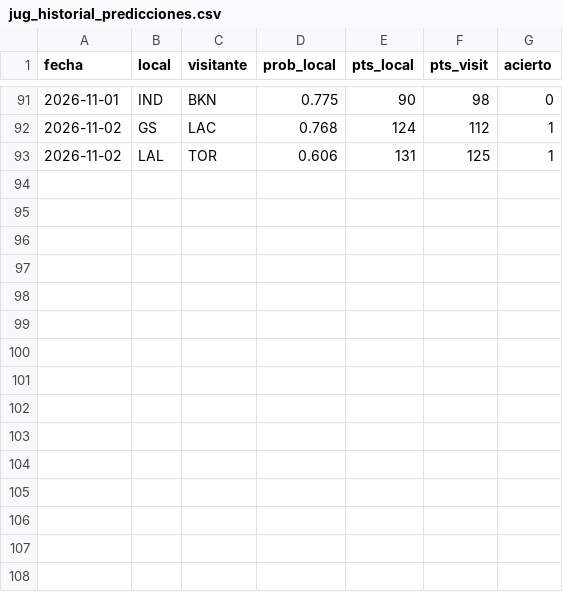
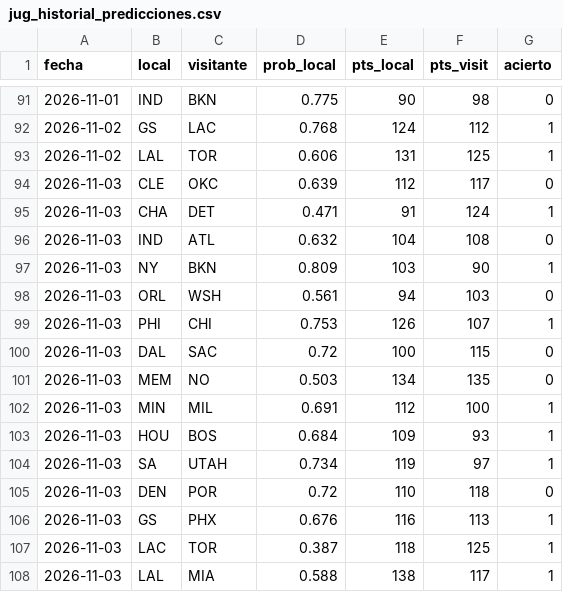
Before and after one commit to adridelpto/PreNBA, a CSV file: jug_historial_predicciones.csv, drawn as a sheet; only a part is shown, gaps mark what is left out; the diff names each change by its address in the sheet, - before the commit and + after, or states it on an @@ line.

```diff
--- a/jug_historial_predicciones.csv
+++ b/jug_historial_predicciones.csv
+row 94: 2026-11-03 | CLE | OKC | 0.639 | 112 | 117 | 0
+row 95: 2026-11-03 | CHA | DET | 0.471 | 91 | 124 | 1
+row 96: 2026-11-03 | IND | ATL | 0.632 | 104 | 108 | 0
+row 97: 2026-11-03 | NY | BKN | 0.809 | 103 | 90 | 1
+row 98: 2026-11-03 | ORL | WSH | 0.561 | 94 | 103 | 0
+row 99: 2026-11-03 | PHI | CHI | 0.753 | 126 | 107 | 1
+row 100: 2026-11-03 | DAL | SAC | 0.72 | 100 | 115 | 0
+row 101: 2026-11-03 | MEM | NO | 0.503 | 134 | 135 | 0
+row 102: 2026-11-03 | MIN | MIL | 0.691 | 112 | 100 | 1
+row 103: 2026-11-03 | HOU | BOS | 0.684 | 109 | 93 | 1
+row 104: 2026-11-03 | SA | UTAH | 0.734 | 119 | 97 | 1
+row 105: 2026-11-03 | DEN | POR | 0.72 | 110 | 118 | 0
+row 106: 2026-11-03 | GS | PHX | 0.676 | 116 | 113 | 1
+row 107: 2026-11-03 | LAC | TOR | 0.387 | 118 | 125 | 1
+row 108: 2026-11-03 | LAL | MIA | 0.588 | 138 | 117 | 1
```
Also changed, not shown: evolucion_elo.csv, evolucion_predicciones.csv, 36 other files.
